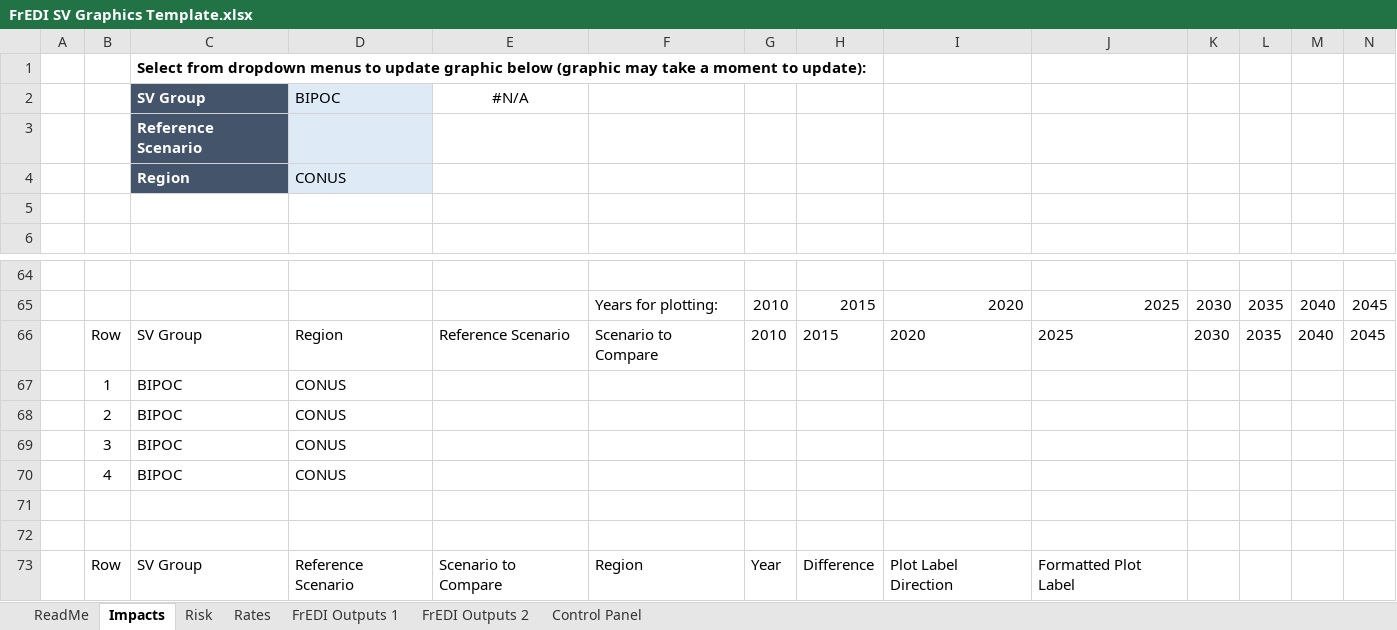
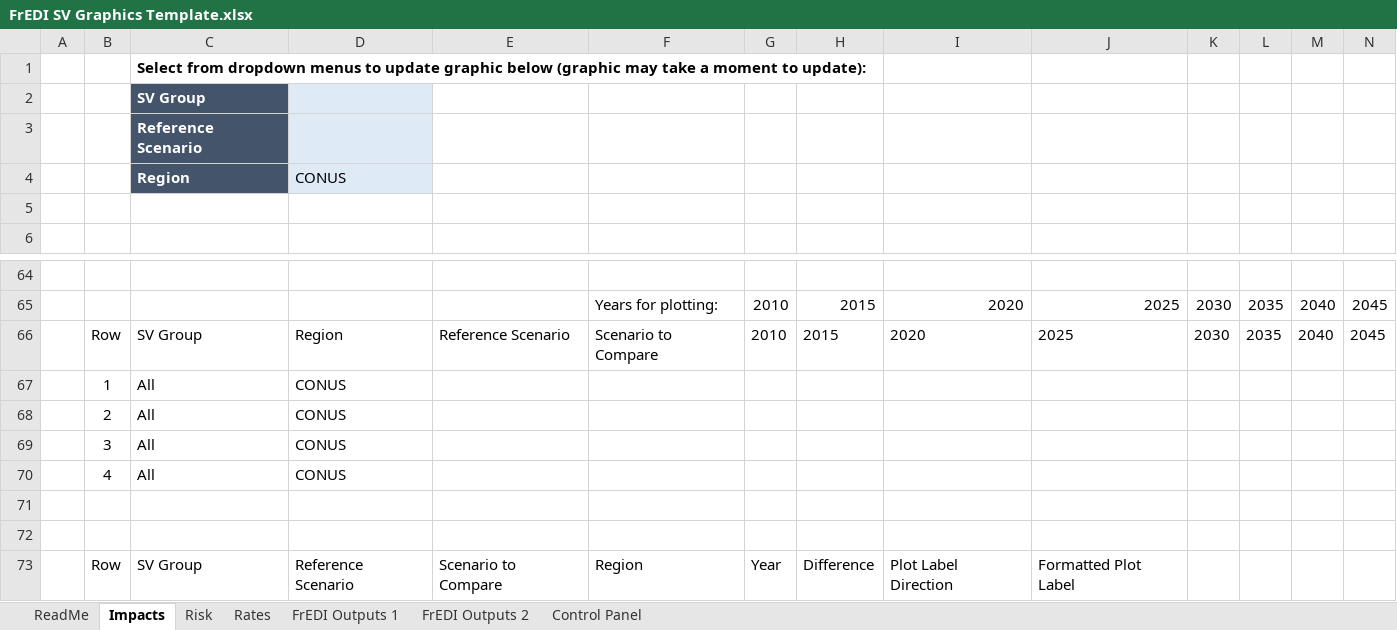
Before and after one commit to USEPA/FrEDI, an Excel workbook: FrEDI/inst/extdata/sv/FrEDI SV Graphics Template.xlsx, sheet Impacts, drawn as a sheet; only a part is shown, gaps mark what is left out; values as stored, in another font and other column widths than the file's, no borders; charts and pictures and table styles not drawn; removed rows and columns are numbered as before the commit, all else as after; rows hold the shown columns only; the diff names each change by its address in the sheet, - before the commit and + after, or states it on an @@ line.

Commit message:
Update FrEDI SV Graphics Template.xlsx
Updated FrEDI graphics template to reflect new terminology

```diff
--- a/FrEDI/inst/extdata/sv/FrEDI SV Graphics Template.xlsx (sheet Impacts)
+++ b/FrEDI/inst/extdata/sv/FrEDI SV Graphics Template.xlsx (sheet Impacts)
-row 2:  |  | SV Group | BIPOC | #N/A
+row 2:  |  | SV Group
-C67:C70: BIPOC
+C67:C70: All
```
Also changed, not shown: sheet Rates, sheet Control Panel, sheet Risk.
